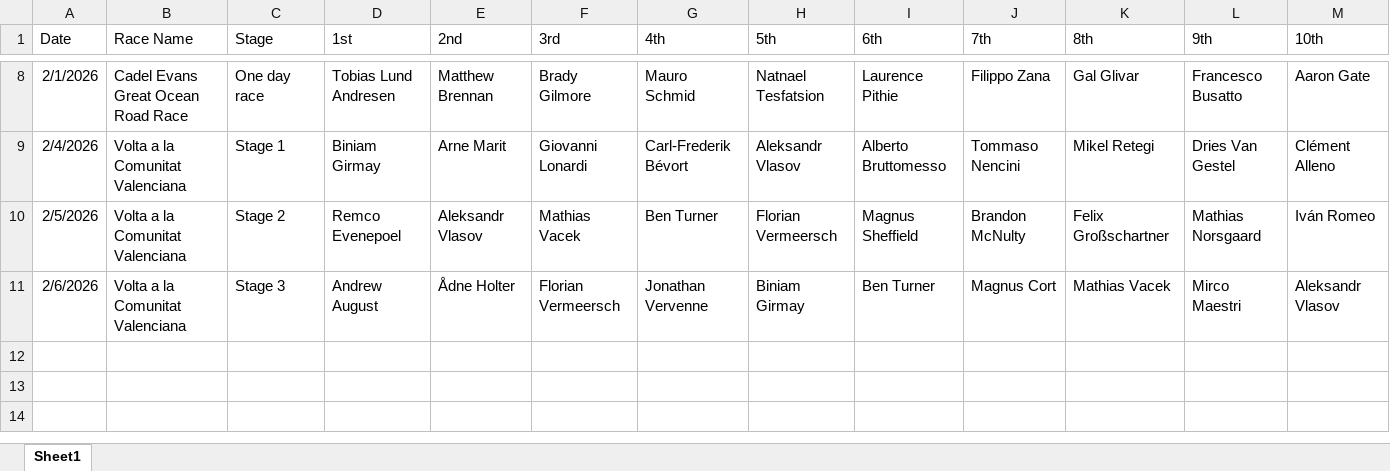
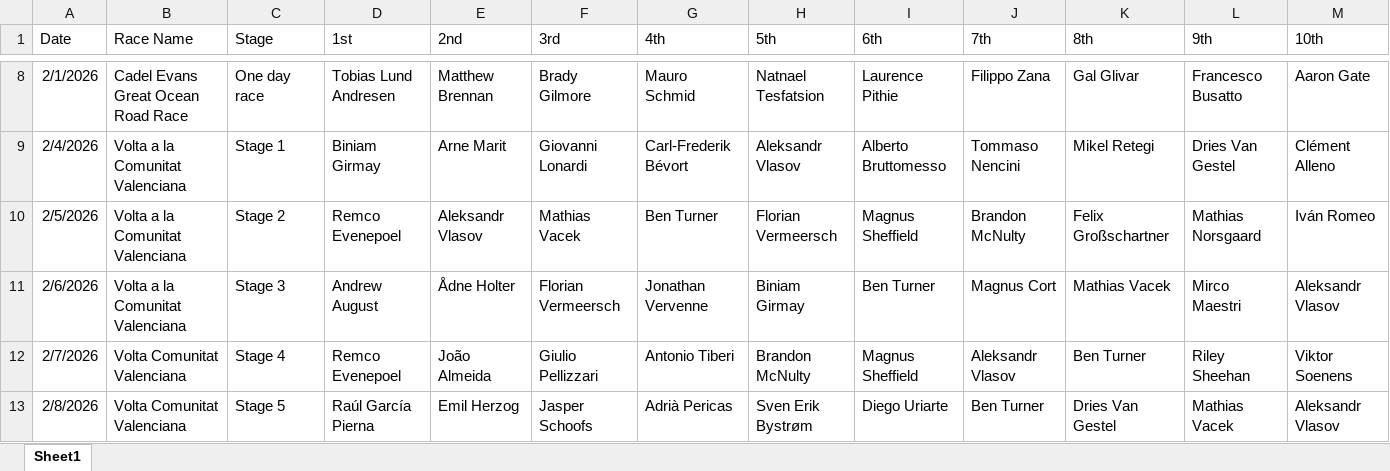
Before and after one commit to danpsh/Fantasy-Cycling, an Excel workbook: results.xlsx, sheet Sheet1, drawn as a sheet; only a part is shown, gaps mark what is left out; values as stored, in another font and other column widths than the file's, no borders; the diff names each change by its address in the sheet, - before the commit and + after, or states it on an @@ line.

Commit message:
Add files via upload

```diff
--- a/results.xlsx (sheet Sheet1)
+++ b/results.xlsx (sheet Sheet1)
+row 12: 2/7/2026 | Volta Comunitat Valenciana | Stage 4 | Remco Evenepoel | João Almeida | Giulio Pellizzari | Antonio Tiberi | Brandon McNulty | Magnus Sheffield | Aleksandr Vlasov | Ben Turner | Riley Sheehan | Viktor Soenens
+row 13: 2/8/2026 | Volta Comunitat Valenciana | Stage 5 | Raúl García Pierna | Emil Herzog | Jasper Schoofs | Adrià Pericas | Sven Erik Bystrøm | Diego Uriarte | Ben Turner | Dries Van Gestel | Mathias Vacek | Aleksandr Vlasov
```
